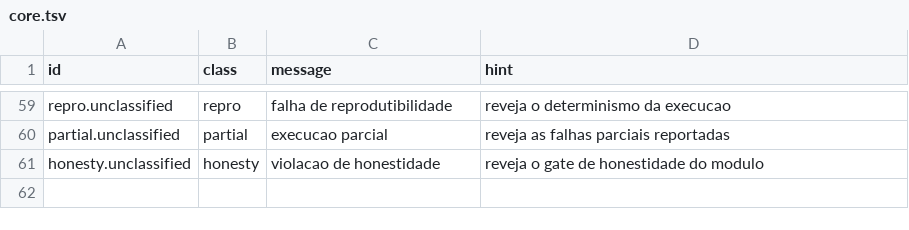
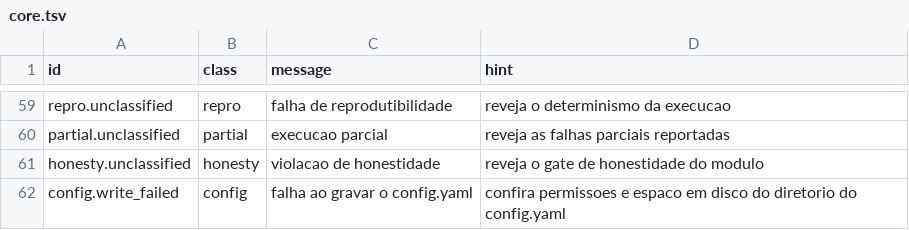
Before and after one commit to ONSBR/prevcarga, a TSV file: scripts/lib/errors/core.tsv, drawn as a sheet; only a part is shown, gaps mark what is left out.

```diff
--- a/scripts/lib/errors/core.tsv
+++ b/scripts/lib/errors/core.tsv
@@ -61 +61,2 @@ partial.unclassified	partial	execucao parcial	reveja as falhas parciais reportad
 honesty.unclassified	honesty	violacao de honestidade	reveja o gate de honestidade do modulo
+config.write_failed	config	falha ao gravar o config.yaml	confira permissoes e espaco em disco do diretorio do config.yaml
```
Also changed, not shown: scripts/lib/errors/registry_core.tsv, scripts/lib/errors/verificar.tsv, 18 other files.
